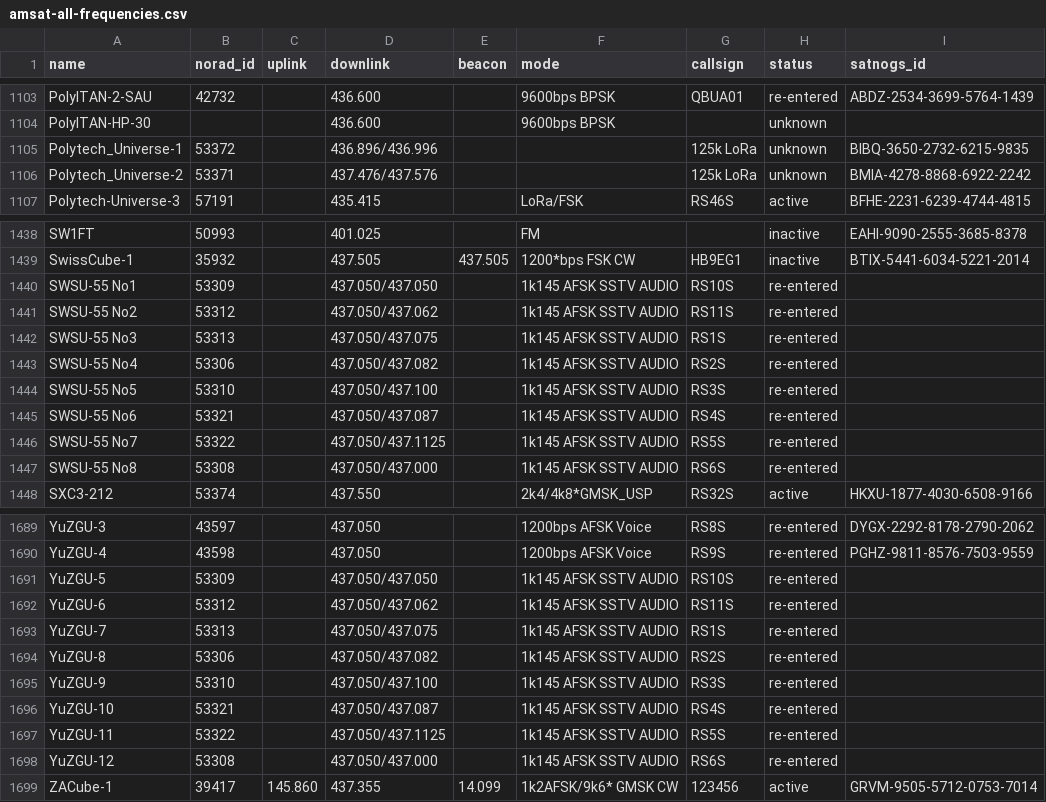
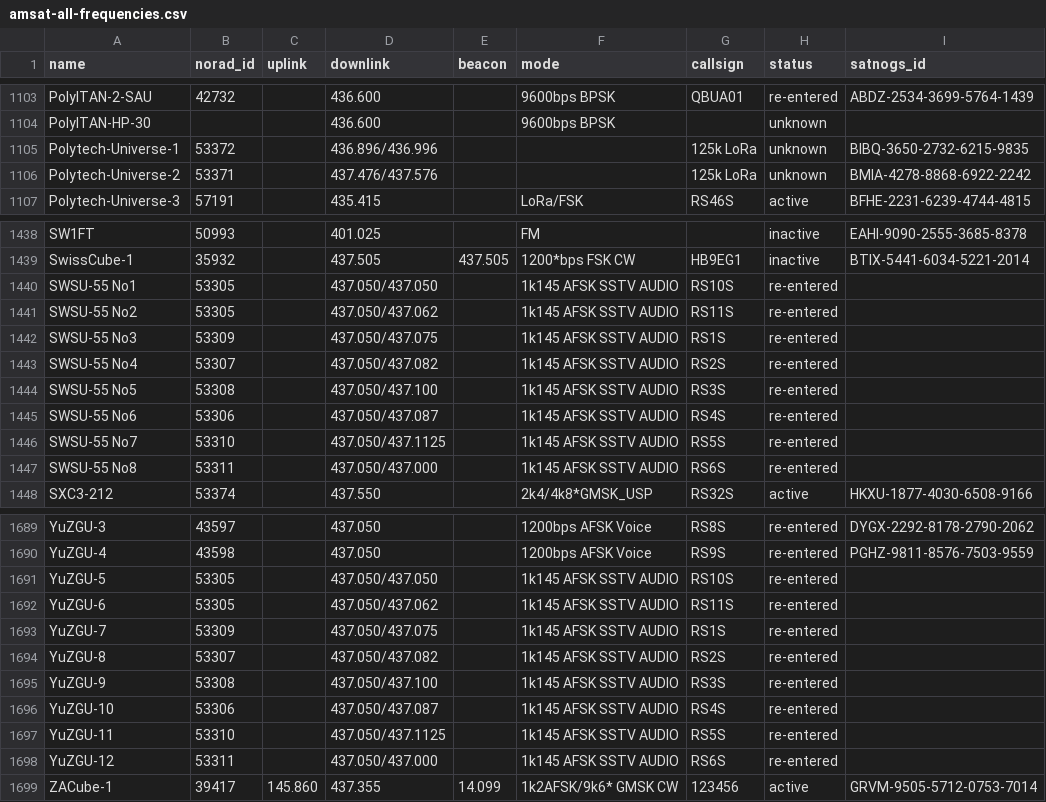
Before and after one commit to maruko8k/amateur-satellite-database, a CSV file: data/amsat-all-frequencies.csv, drawn as a sheet; only a part is shown, gaps mark what is left out; the diff covers the shown part only.

```diff
--- a/data/amsat-all-frequencies.csv
+++ b/data/amsat-all-frequencies.csv
@@ -1104,4 +1104,4 @@ PolyITAN-2-SAU,42732,,436.600,,9600bps BPSK,QBUA01,re-entered,ABDZ-2534-3699-576
 PolyITAN-HP-30,,,436.600,,9600bps BPSK,,unknown,
-Polytech_Universe-1,53372,,436.896/436.996,,,125k LoRa,unknown,BIBQ-3650-2732-6215-9835
-Polytech_Universe-2,53371,,437.476/437.576,,,125k LoRa,unknown,BMIA-4278-8868-6922-2242
+Polytech-Universe-1,53372,,436.896/436.996,,,125k LoRa,unknown,BIBQ-3650-2732-6215-9835
+Polytech-Universe-2,53371,,437.476/437.576,,,125k LoRa,unknown,BMIA-4278-8868-6922-2242
 Polytech-Universe-3,57191,,435.415,,LoRa/FSK,RS46S,active,BFHE-2231-6239-4744-4815
@@ -1439,10 +1439,10 @@ SW1FT,50993,,401.025,,FM,,inactive,EAHI-9090-2555-3685-8378
 SwissCube-1,35932,,437.505,437.505,1200*bps FSK CW,HB9EG1,inactive,BTIX-5441-6034-5221-2014
-SWSU-55 No1,53309,,437.050/437.050,,1k145 AFSK SSTV AUDIO,RS10S,re-entered,
-SWSU-55 No2,53312,,437.050/437.062,,1k145 AFSK SSTV AUDIO,RS11S,re-entered,
-SWSU-55 No3,53313,,437.050/437.075,,1k145 AFSK SSTV AUDIO,RS1S,re-entered,
-SWSU-55 No4,53306,,437.050/437.082,,1k145 AFSK SSTV AUDIO,RS2S,re-entered,
-SWSU-55 No5,53310,,437.050/437.100,,1k145 AFSK SSTV AUDIO,RS3S,re-entered,
-SWSU-55 No6,53321,,437.050/437.087,,1k145 AFSK SSTV AUDIO,RS4S,re-entered,
-SWSU-55 No7,53322,,437.050/437.1125,,1k145 AFSK SSTV AUDIO,RS5S,re-entered,
-SWSU-55 No8,53308,,437.050/437.000,,1k145 AFSK SSTV AUDIO,RS6S,re-entered,
+SWSU-55 No1,53305,,437.050/437.050,,1k145 AFSK SSTV AUDIO,RS10S,re-entered,
+SWSU-55 No2,53305,,437.050/437.062,,1k145 AFSK SSTV AUDIO,RS11S,re-entered,
+SWSU-55 No3,53309,,437.050/437.075,,1k145 AFSK SSTV AUDIO,RS1S,re-entered,
+SWSU-55 No4,53307,,437.050/437.082,,1k145 AFSK SSTV AUDIO,RS2S,re-entered,
+SWSU-55 No5,53308,,437.050/437.100,,1k145 AFSK SSTV AUDIO,RS3S,re-entered,
+SWSU-55 No6,53306,,437.050/437.087,,1k145 AFSK SSTV AUDIO,RS4S,re-entered,
+SWSU-55 No7,53310,,437.050/437.1125,,1k145 AFSK SSTV AUDIO,RS5S,re-entered,
+SWSU-55 No8,53311,,437.050/437.000,,1k145 AFSK SSTV AUDIO,RS6S,re-entered,
 SXC3-212,53374,,437.550,,2k4/4k8*GMSK_USP,RS32S,active,HKXU-1877-4030-6508-9166
@@ -1690,10 +1690,10 @@ YuZGU-3,43597,,437.050,,1200bps AFSK Voice,RS8S,re-entered,DYGX-2292-8178-2790-2
 YuZGU-4,43598,,437.050,,1200bps AFSK Voice,RS9S,re-entered,PGHZ-9811-8576-7503-9559
-YuZGU-5,53309,,437.050/437.050,,1k145 AFSK SSTV AUDIO,RS10S,re-entered,
-YuZGU-6,53312,,437.050/437.062,,1k145 AFSK SSTV AUDIO,RS11S,re-entered,
-YuZGU-7,53313,,437.050/437.075,,1k145 AFSK SSTV AUDIO,RS1S,re-entered,
-YuZGU-8,53306,,437.050/437.082,,1k145 AFSK SSTV AUDIO,RS2S,re-entered,
-YuZGU-9,53310,,437.050/437.100,,1k145 AFSK SSTV AUDIO,RS3S,re-entered,
-YuZGU-10,53321,,437.050/437.087,,1k145 AFSK SSTV AUDIO,RS4S,re-entered,
-YuZGU-11,53322,,437.050/437.1125,,1k145 AFSK SSTV AUDIO,RS5S,re-entered,
-YuZGU-12,53308,,437.050/437.000,,1k145 AFSK SSTV AUDIO,RS6S,re-entered,
+YuZGU-5,53305,,437.050/437.050,,1k145 AFSK SSTV AUDIO,RS10S,re-entered,
+YuZGU-6,53305,,437.050/437.062,,1k145 AFSK SSTV AUDIO,RS11S,re-entered,
+YuZGU-7,53309,,437.050/437.075,,1k145 AFSK SSTV AUDIO,RS1S,re-entered,
+YuZGU-8,53307,,437.050/437.082,,1k145 AFSK SSTV AUDIO,RS2S,re-entered,
+YuZGU-9,53308,,437.050/437.100,,1k145 AFSK SSTV AUDIO,RS3S,re-entered,
+YuZGU-10,53306,,437.050/437.087,,1k145 AFSK SSTV AUDIO,RS4S,re-entered,
+YuZGU-11,53310,,437.050/437.1125,,1k145 AFSK SSTV AUDIO,RS5S,re-entered,
+YuZGU-12,53311,,437.050/437.000,,1k145 AFSK SSTV AUDIO,RS6S,re-entered,
 ZACube-1,39417,145.860,437.355,14.099,1k2AFSK/9k6* GMSK CW,123456,active,GRVM-9505-5712-0753-7014
```
Also changed, not shown: 1 edited cell elsewhere in this file, data/amsat-active-frequencies.csv, 2 other files.
